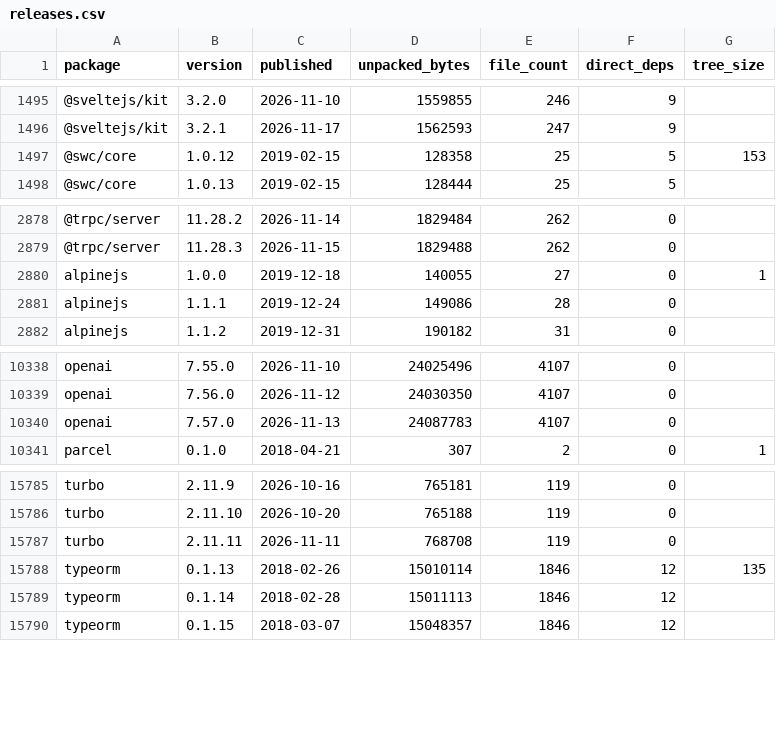
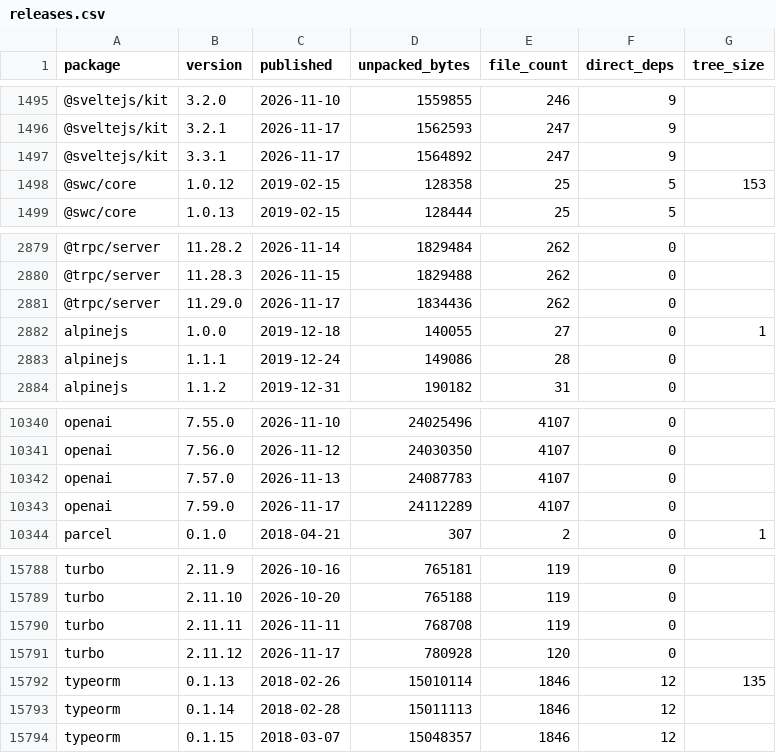
Before and after one commit to shwetankg07/great-consolidation, a CSV file: data/releases.csv, drawn as a sheet; only a part is shown, gaps mark what is left out; the diff names each change by its address in the sheet, - before the commit and + after, or states it on an @@ line.

```diff
--- a/data/releases.csv
+++ b/data/releases.csv
+row 1497: @sveltejs/kit | 3.3.1 | 2026-11-17 | 1564892 | 247 | 9
+row 2881: @trpc/server | 11.29.0 | 2026-11-17 | 1834436 | 262 | 0
+row 10343: openai | 7.59.0 | 2026-11-17 | 24112289 | 4107 | 0
+row 15791: turbo | 2.11.12 | 2026-11-17 | 780928 | 120 | 0
```
Also changed, not shown: data/daily.csv, 1 other file.
